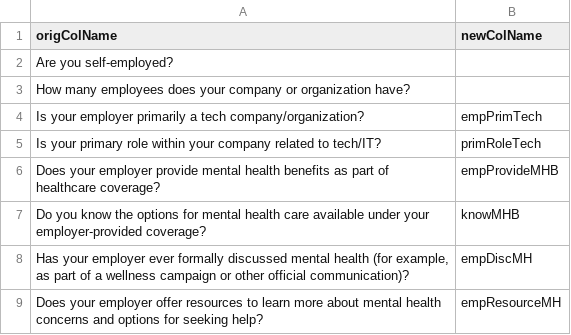
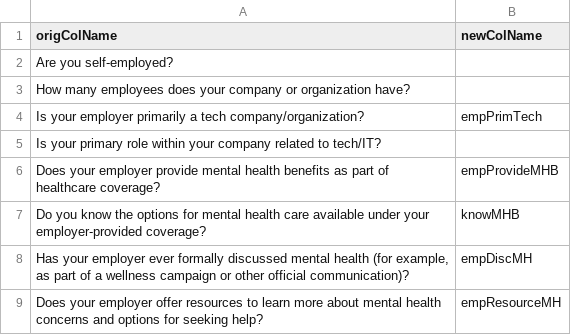
Before and after one commit to PLBMR/mentalHealthDataAnalysis, a CSV file: osmiMentalHealthInTech/data/preprocessed/clusterColumnMap.csv, drawn as a sheet; only a part is shown.

```diff
--- a/osmiMentalHealthInTech/data/preprocessed/clusterColumnMap.csv
+++ b/osmiMentalHealthInTech/data/preprocessed/clusterColumnMap.csv
@@ -4,3 +4,3 @@ origColName,newColName
 "Is your employer primarily a tech company/organization?",empPrimTech
-"Is your primary role within your company related to tech/IT?",primRoleTech
+"Is your primary role within your company related to tech/IT?",
 "Does your employer provide mental health benefits as part of healthcare coverage?",empProvideMHB
```
Also changed, not shown: 19 other files.
